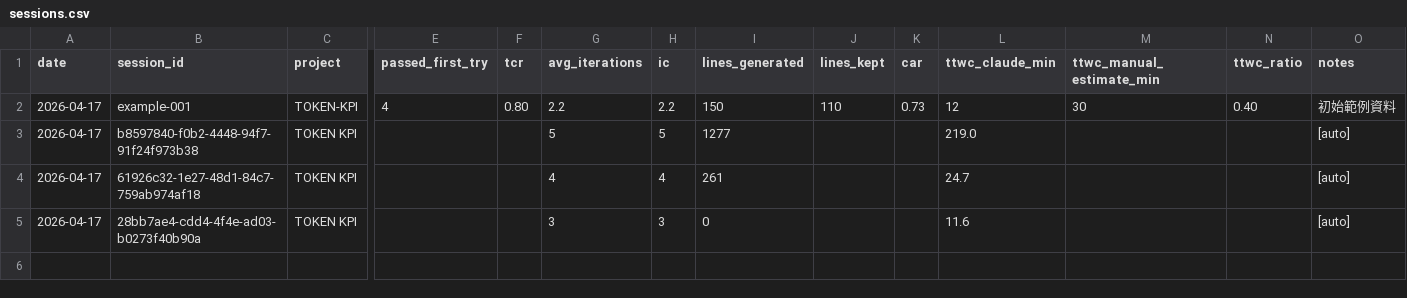
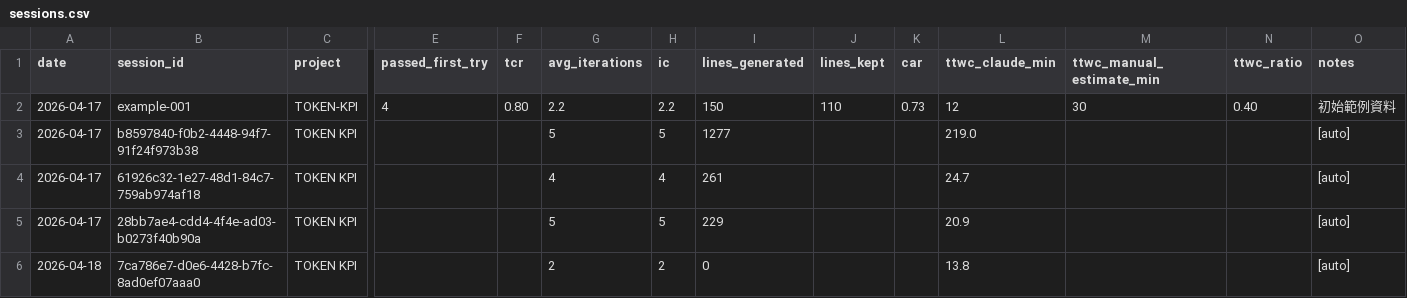
Before and after one commit to Kita731/TOKEN-KPI, a CSV file: data/sessions.csv, drawn as a sheet; only a part is shown, gaps mark what is left out; rows hold the shown columns only; the diff names each change by its address in the sheet, - before the commit and + after, or states it on an @@ line.

```diff
--- a/data/sessions.csv
+++ b/data/sessions.csv
-G5 (avg_iterations): 3
+G5 (avg_iterations): 5
-H5 (ic): 3
+H5 (ic): 5
-I5 (lines_generated): 0
+I5 (lines_generated): 229
-L5 (ttwc_claude_min): 11.6
+L5 (ttwc_claude_min): 20.9
+row 6: 2026-04-18 | 7ca786e7-d0e6-4428-b7fc-8ad0ef07aaa0 | TOKEN KPI |  |  | 2 | 2 | 0 |  |  | 13.8 |  |  | [auto]
```
Also changed, not shown: version_log.csv, 5 other files.
